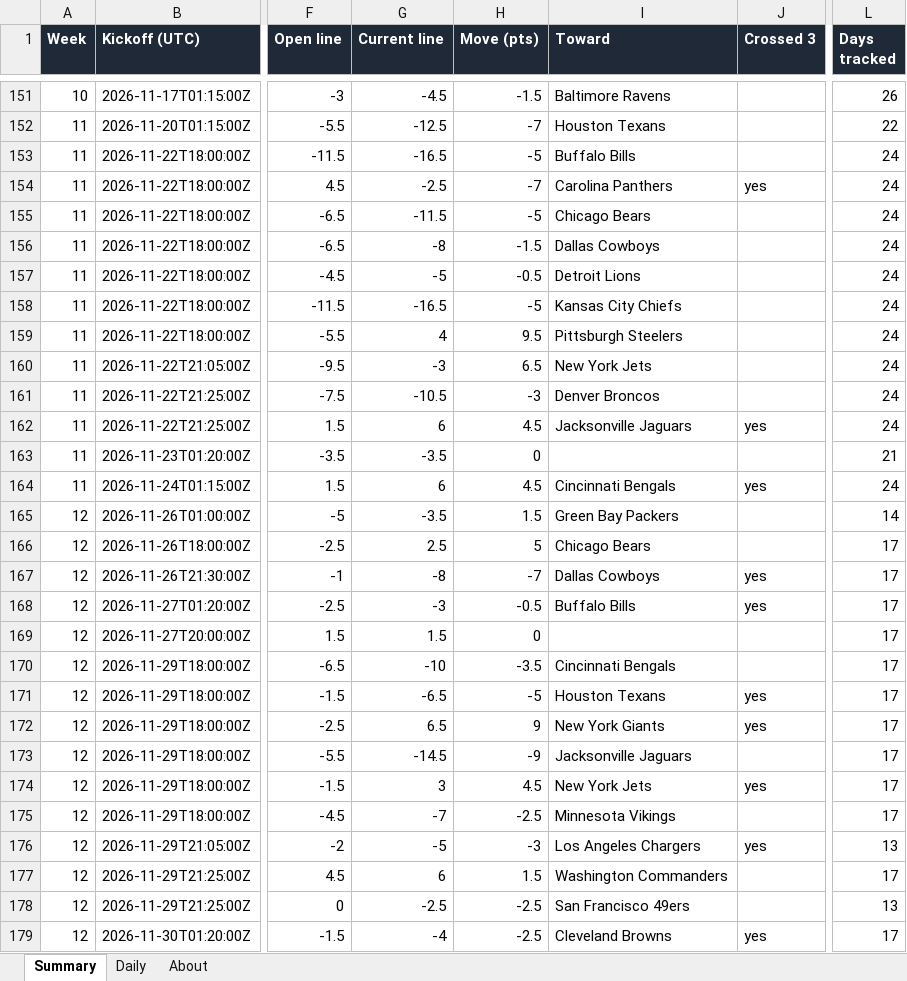
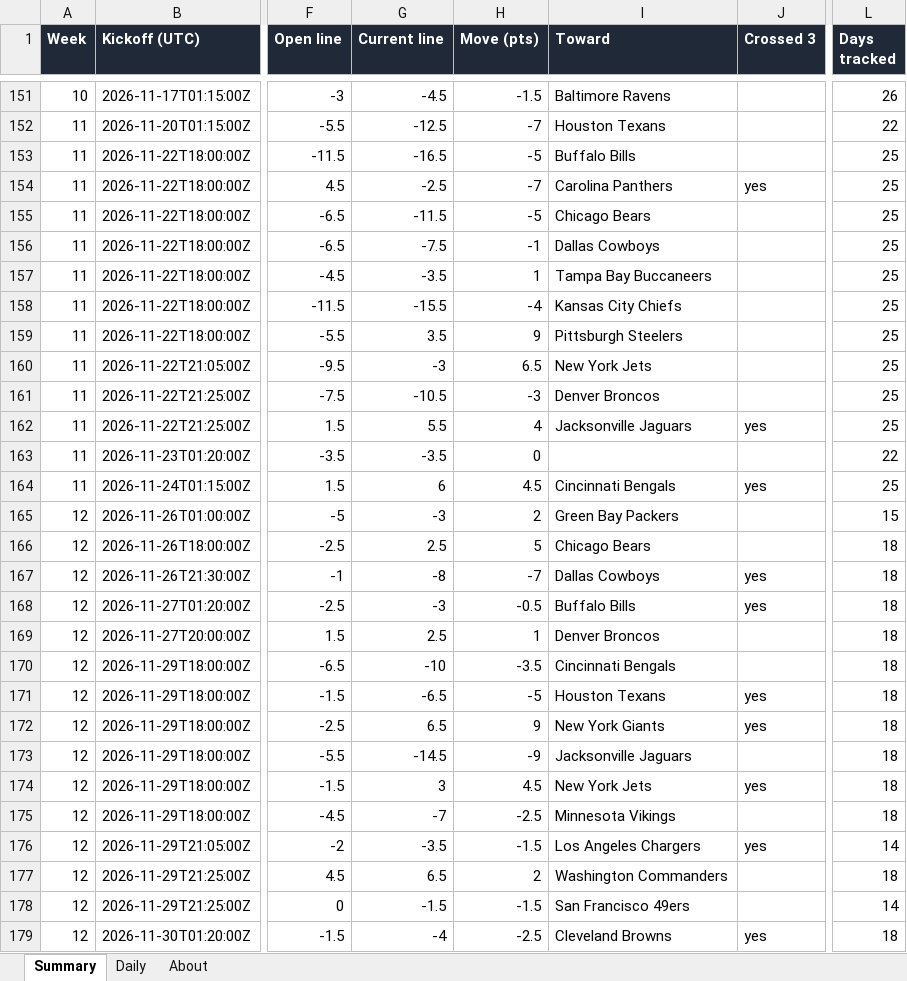
Before and after one commit to G4-Admin/nfl-line-tracker, an Excel workbook: data/lines_master.xlsx, sheet Summary, drawn as a sheet; only a part is shown, gaps mark what is left out; values as stored, in another font and other column widths than the file's, no borders; the diff covers the shown part only; the diff names each change by its address in the sheet, - before the commit and + after, or states it on an @@ line.

```diff
--- a/data/lines_master.xlsx (sheet Summary)
+++ b/data/lines_master.xlsx (sheet Summary)
-L153:L162 (Days tracked): 24
+L153:L162 (Days tracked): 25
-G156 (Current line): -8
+G156 (Current line): -7.5
-H156 (Move (pts)): -1.5
+H156 (Move (pts)): -1
-G157 (Current line): -5
+G157 (Current line): -3.5
-H157 (Move (pts)): -0.5
+H157 (Move (pts)): 1
-I157 (Toward): Detroit Lions
+I157 (Toward): Tampa Bay Buccaneers
-G158 (Current line): -16.5
+G158 (Current line): -15.5
-H158 (Move (pts)): -5
+H158 (Move (pts)): -4
-G159 (Current line): 4
+G159 (Current line): 3.5
-H159 (Move (pts)): 9.5
+H159 (Move (pts)): 9
-G162 (Current line): 6
+G162 (Current line): 5.5
-H162 (Move (pts)): 4.5
+H162 (Move (pts)): 4
-L163 (Days tracked): 21
+L163 (Days tracked): 22
-L164 (Days tracked): 24
+L164 (Days tracked): 25
-G165 (Current line): -3.5
+G165 (Current line): -3
-H165 (Move (pts)): 1.5
+H165 (Move (pts)): 2
-L165 (Days tracked): 14
+L165 (Days tracked): 15
-L166:L175 (Days tracked): 17
+L166:L175 (Days tracked): 18
-G169 (Current line): 1.5
+G169 (Current line): 2.5
-H169 (Move (pts)): 0
+H169 (Move (pts)): 1
-I169 (Toward): (empty)
+I169 (Toward): Denver Broncos
-G176 (Current line): -5
+G176 (Current line): -3.5
-H176 (Move (pts)): -3
+H176 (Move (pts)): -1.5
-L176 (Days tracked): 13
+L176 (Days tracked): 14
-G177 (Current line): 6
+G177 (Current line): 6.5
-H177 (Move (pts)): 1.5
+H177 (Move (pts)): 2
-L177 (Days tracked): 17
+L177 (Days tracked): 18
-G178 (Current line): -2.5
+G178 (Current line): -1.5
-H178 (Move (pts)): -2.5
+H178 (Move (pts)): -1.5
-L178 (Days tracked): 13
+L178 (Days tracked): 14
-L179 (Days tracked): 17
+L179 (Days tracked): 18
```
Also changed, not shown: 3 edited cells elsewhere in this sheet, sheet Daily, sheet About, 5 other files.
